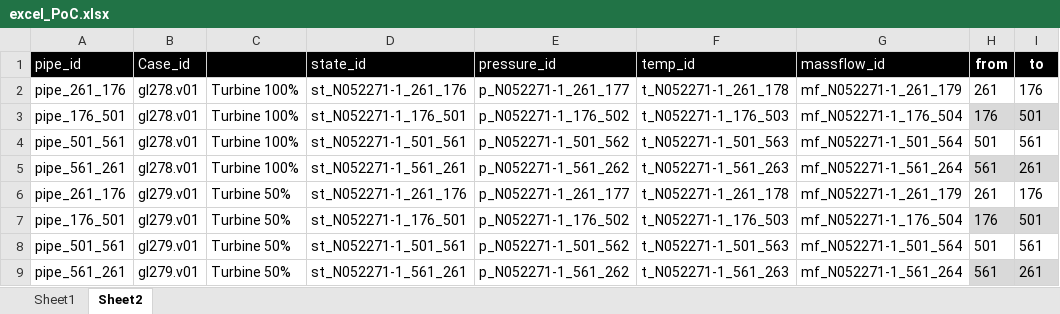
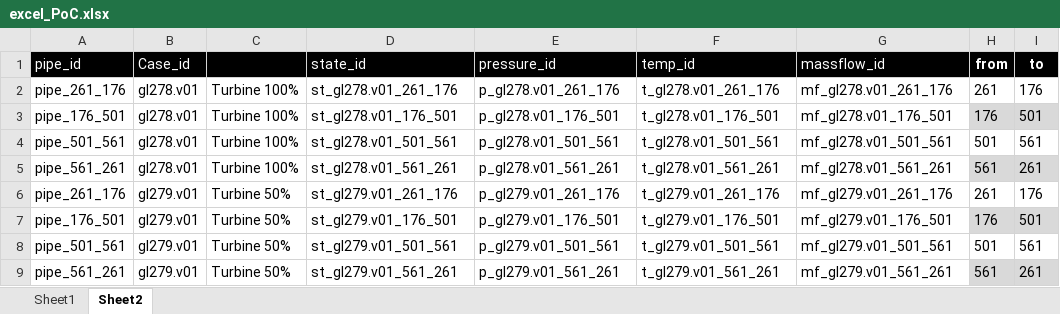
Before and after one commit to Jarasyky/PPtology, an Excel workbook: Data/EXCEL/excel_PoC.xlsx, sheet Sheet2, drawn as a sheet; only a part is shown; values as stored, in another font and other column widths than the file's, no borders; the diff covers the shown part only; the diff names each change by its address in the sheet, - before the commit and + after, or states it on an @@ line.

```diff
--- a/Data/EXCEL/excel_PoC.xlsx (sheet Sheet2)
+++ b/Data/EXCEL/excel_PoC.xlsx (sheet Sheet2)
-D2 (state_id): st_N052271-1_261_176
+D2 (state_id): st_gl278.v01_261_176
-E2 (pressure_id): p_N052271-1_261_177
+E2 (pressure_id): p_gl278.v01_261_176
-F2 (temp_id): t_N052271-1_261_178
+F2 (temp_id): t_gl278.v01_261_176
-G2 (massflow_id): mf_N052271-1_261_179
+G2 (massflow_id): mf_gl278.v01_261_176
-D3 (state_id): st_N052271-1_176_501
+D3 (state_id): st_gl278.v01_176_501
-E3 (pressure_id): p_N052271-1_176_502
+E3 (pressure_id): p_gl278.v01_176_501
-F3 (temp_id): t_N052271-1_176_503
+F3 (temp_id): t_gl278.v01_176_501
-G3 (massflow_id): mf_N052271-1_176_504
+G3 (massflow_id): mf_gl278.v01_176_501
-D4 (state_id): st_N052271-1_501_561
+D4 (state_id): st_gl278.v01_501_561
-E4 (pressure_id): p_N052271-1_501_562
+E4 (pressure_id): p_gl278.v01_501_561
-F4 (temp_id): t_N052271-1_501_563
+F4 (temp_id): t_gl278.v01_501_561
-G4 (massflow_id): mf_N052271-1_501_564
+G4 (massflow_id): mf_gl278.v01_501_561
-D5 (state_id): st_N052271-1_561_261
+D5 (state_id): st_gl278.v01_561_261
-E5 (pressure_id): p_N052271-1_561_262
+E5 (pressure_id): p_gl278.v01_561_261
-F5 (temp_id): t_N052271-1_561_263
+F5 (temp_id): t_gl278.v01_561_261
-G5 (massflow_id): mf_N052271-1_561_264
+G5 (massflow_id): mf_gl278.v01_561_261
-D6 (state_id): st_N052271-1_261_176
+D6 (state_id): st_gl279.v01_261_176
-E6 (pressure_id): p_N052271-1_261_177
+E6 (pressure_id): p_gl279.v01_261_176
-F6 (temp_id): t_N052271-1_261_178
+F6 (temp_id): t_gl279.v01_261_176
-G6 (massflow_id): mf_N052271-1_261_179
+G6 (massflow_id): mf_gl279.v01_261_176
-D7 (state_id): st_N052271-1_176_501
+D7 (state_id): st_gl279.v01_176_501
-E7 (pressure_id): p_N052271-1_176_502
+E7 (pressure_id): p_gl279.v01_176_501
-F7 (temp_id): t_N052271-1_176_503
+F7 (temp_id): t_gl279.v01_176_501
-G7 (massflow_id): mf_N052271-1_176_504
+G7 (massflow_id): mf_gl279.v01_176_501
-D8 (state_id): st_N052271-1_501_561
+D8 (state_id): st_gl279.v01_501_561
-E8 (pressure_id): p_N052271-1_501_562
+E8 (pressure_id): p_gl279.v01_501_561
-F8 (temp_id): t_N052271-1_501_563
+F8 (temp_id): t_gl279.v01_501_561
-G8 (massflow_id): mf_N052271-1_501_564
+G8 (massflow_id): mf_gl279.v01_501_561
-D9 (state_id): st_N052271-1_561_261
+D9 (state_id): st_gl279.v01_561_261
-E9 (pressure_id): p_N052271-1_561_262
+E9 (pressure_id): p_gl279.v01_561_261
-F9 (temp_id): t_N052271-1_561_263
+F9 (temp_id): t_gl279.v01_561_261
-G9 (massflow_id): mf_N052271-1_561_264
+G9 (massflow_id): mf_gl279.v01_561_261
```
Also changed, not shown: 13 edited cells elsewhere in this sheet, 1 other file.
